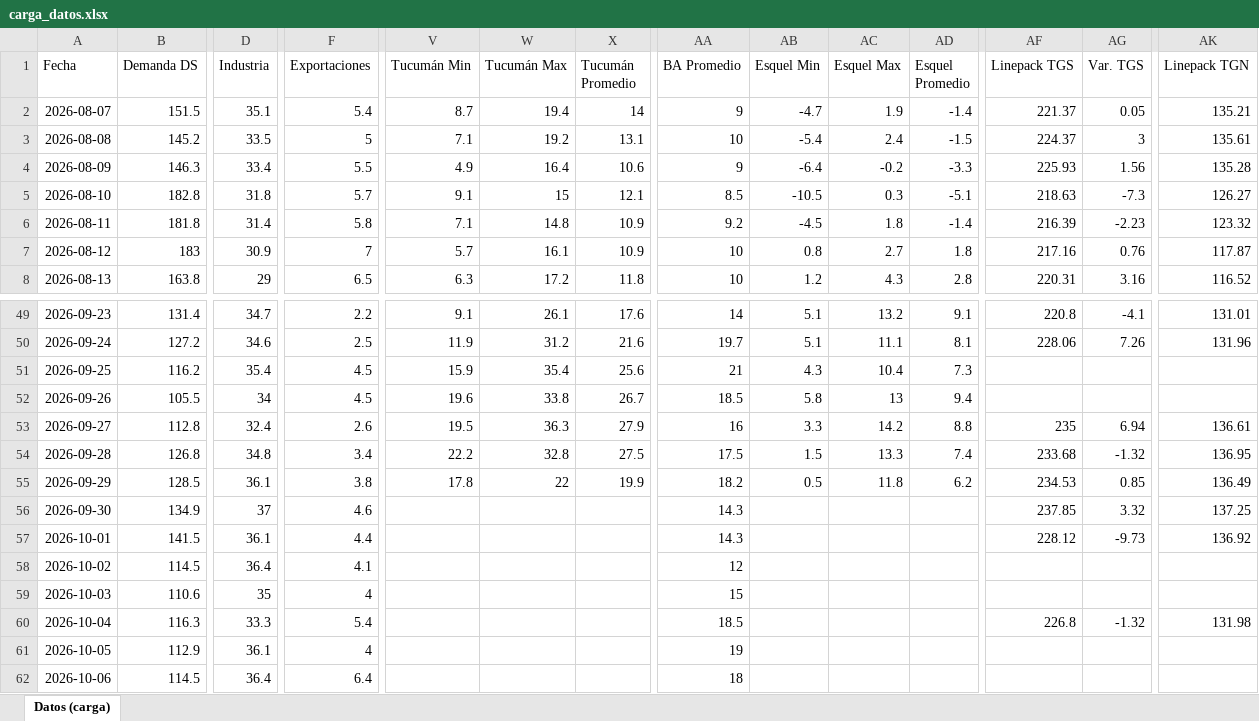
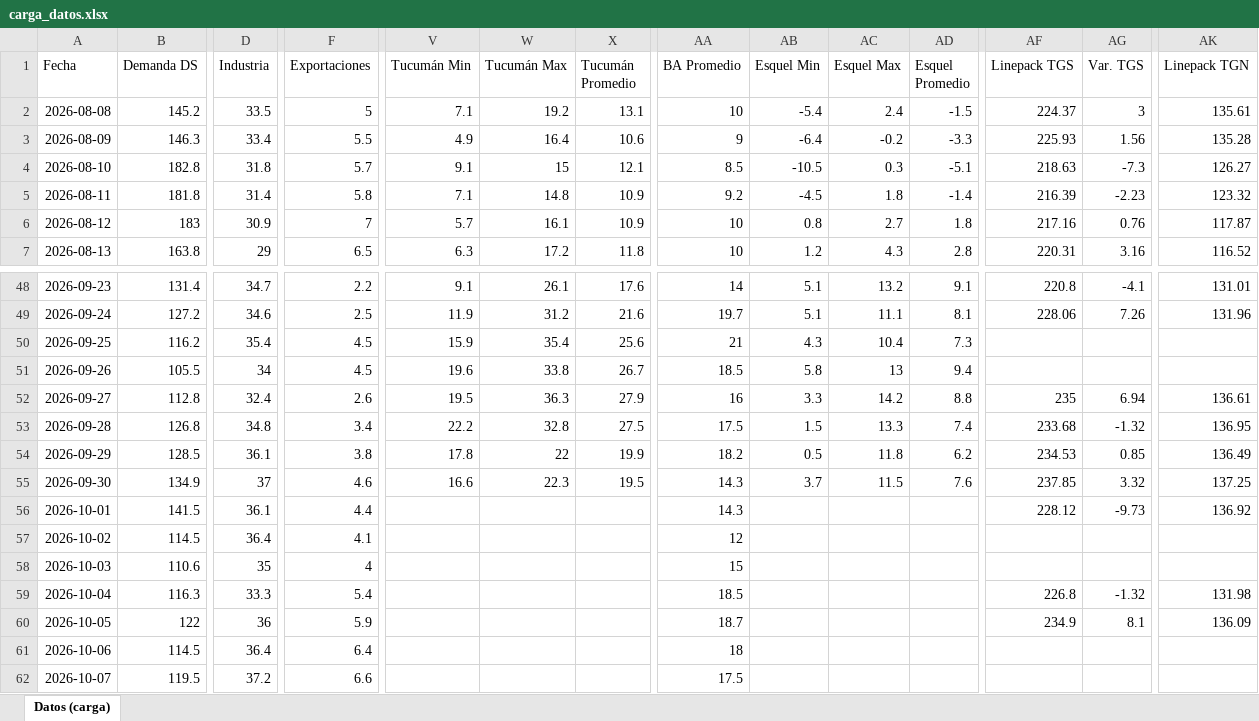
Before and after one commit to mpodeley/estado-red-gas, an Excel workbook: data/carga_datos.xlsx, sheet Datos (carga), drawn as a sheet; only a part is shown, gaps mark what is left out; values as stored, in another font and other column widths than the file's, no borders; removed rows and columns are numbered as before the commit, all else as after; rows hold the shown columns only; the diff covers the shown part only; the diff names each change by its address in the sheet, - before the commit and + after, or states it on an @@ line.

```diff
--- a/data/carga_datos.xlsx (sheet Datos (carga))
+++ b/data/carga_datos.xlsx (sheet Datos (carga))
-row 2: 2026-08-07 | 151.5 | 35.1 | 5.4 | 8.7 | 19.4 | 14 | 9 | -4.7 | 1.9 | -1.4 | 221.37 | 0.05 | 135.21
-V55 (Tucumán Min): (empty)
+V55 (Tucumán Min): 16.6
-W55 (Tucumán Max): (empty)
+W55 (Tucumán Max): 22.3
-X55 (Tucumán Promedio): (empty)
+X55 (Tucumán Promedio): 19.5
-AB55 (Esquel Min): (empty)
+AB55 (Esquel Min): 3.7
-AC55 (Esquel Max): (empty)
+AC55 (Esquel Max): 11.5
-AD55 (Esquel Promedio): (empty)
+AD55 (Esquel Promedio): 7.6
-B60 (Demanda DS): 112.9
+B60 (Demanda DS): 122
-D60 (Industria): 36.1
+D60 (Industria): 36
-F60 (Exportaciones): 4
+F60 (Exportaciones): 5.9
-AA60 (BA Promedio): 19
+AA60 (BA Promedio): 18.7
-AF60 (Linepack TGS): (empty)
+AF60 (Linepack TGS): 234.9
-AG60 (Var. TGS): (empty)
+AG60 (Var. TGS): 8.1
-AK60 (Linepack TGN): (empty)
+AK60 (Linepack TGN): 136.09
+row 62: 2026-10-07 | 119.5 | 37.2 | 6.6 |  |  |  | 17.5
```
Also changed, not shown: 16 edited cells elsewhere in this sheet, 36 other files.
